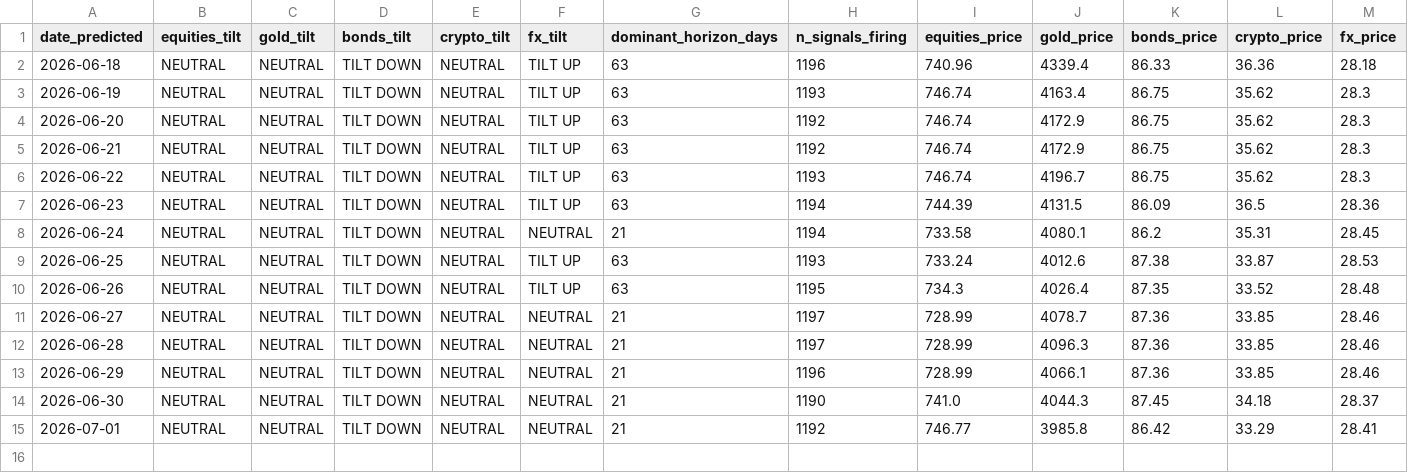
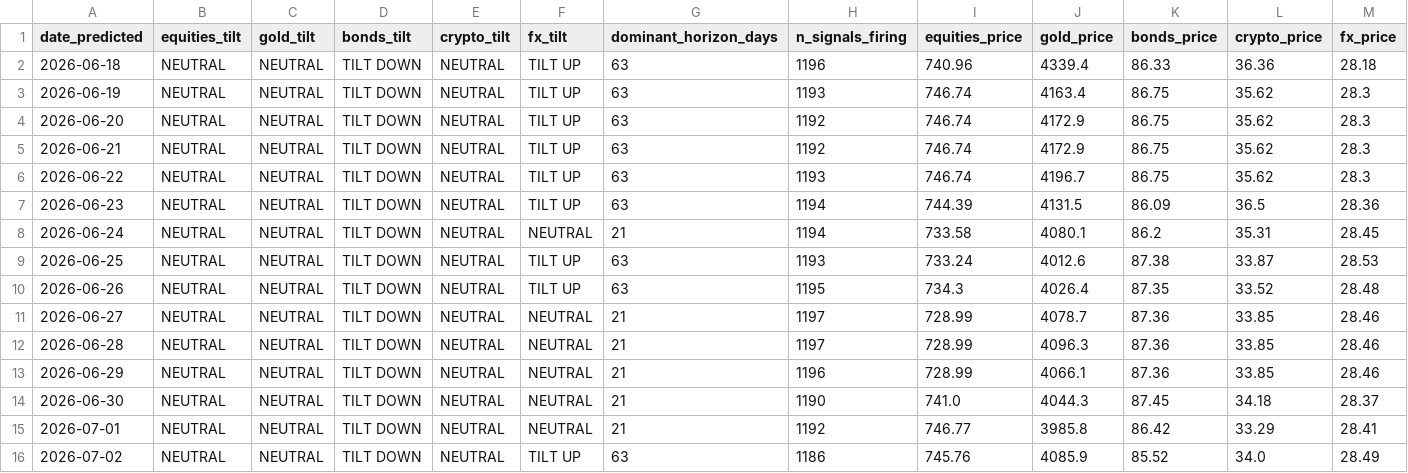
Before and after one commit to quantarram/quant-regime-research, a CSV file: notebooks/portfolio_predictions.csv, drawn as a sheet; only a part is shown; rows hold the shown columns only; the diff names each change by its address in the sheet, - before the commit and + after, or states it on an @@ line.

```diff
--- a/notebooks/portfolio_predictions.csv
+++ b/notebooks/portfolio_predictions.csv
+row 16: 2026-07-02 | NEUTRAL | NEUTRAL | TILT DOWN | NEUTRAL | TILT UP | 63 | 1186 | 745.76 | 4085.9 | 85.52 | 34.0 | 28.49
```
Also changed, not shown: notebooks/gold_predictions.csv, 2 other files.
